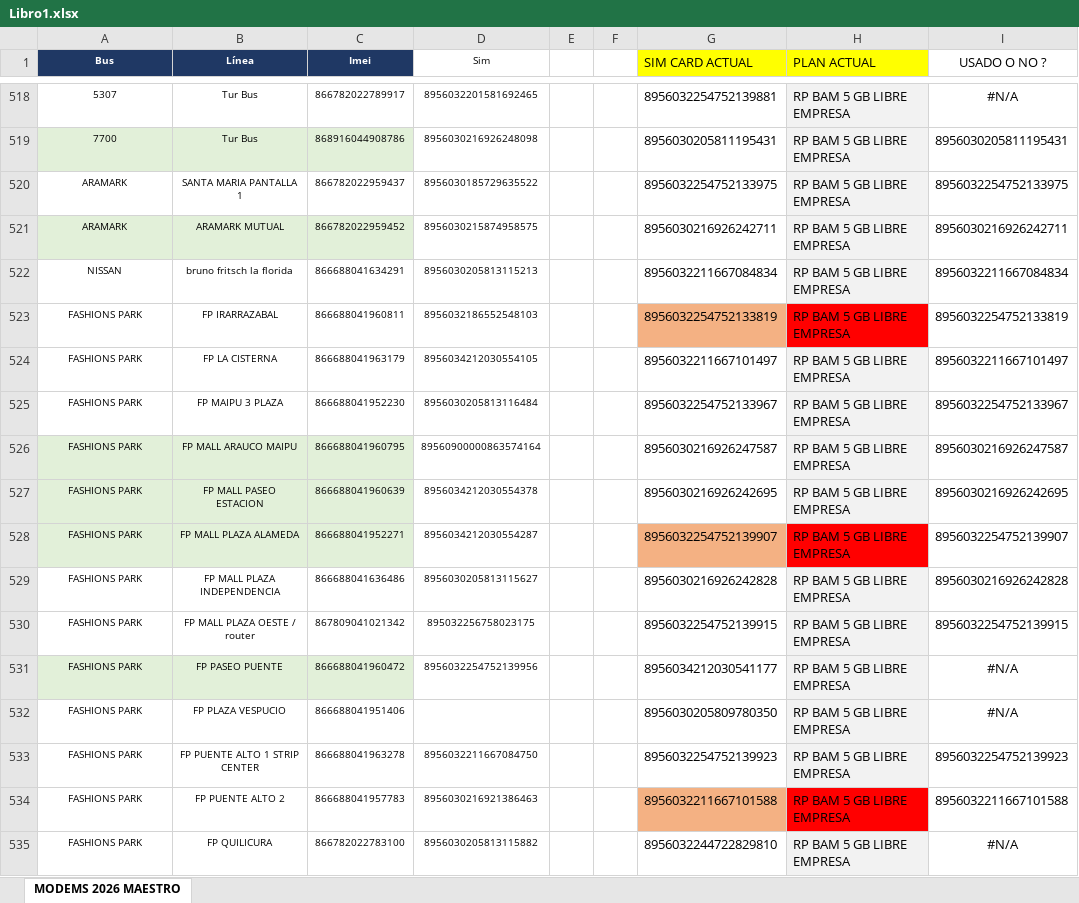
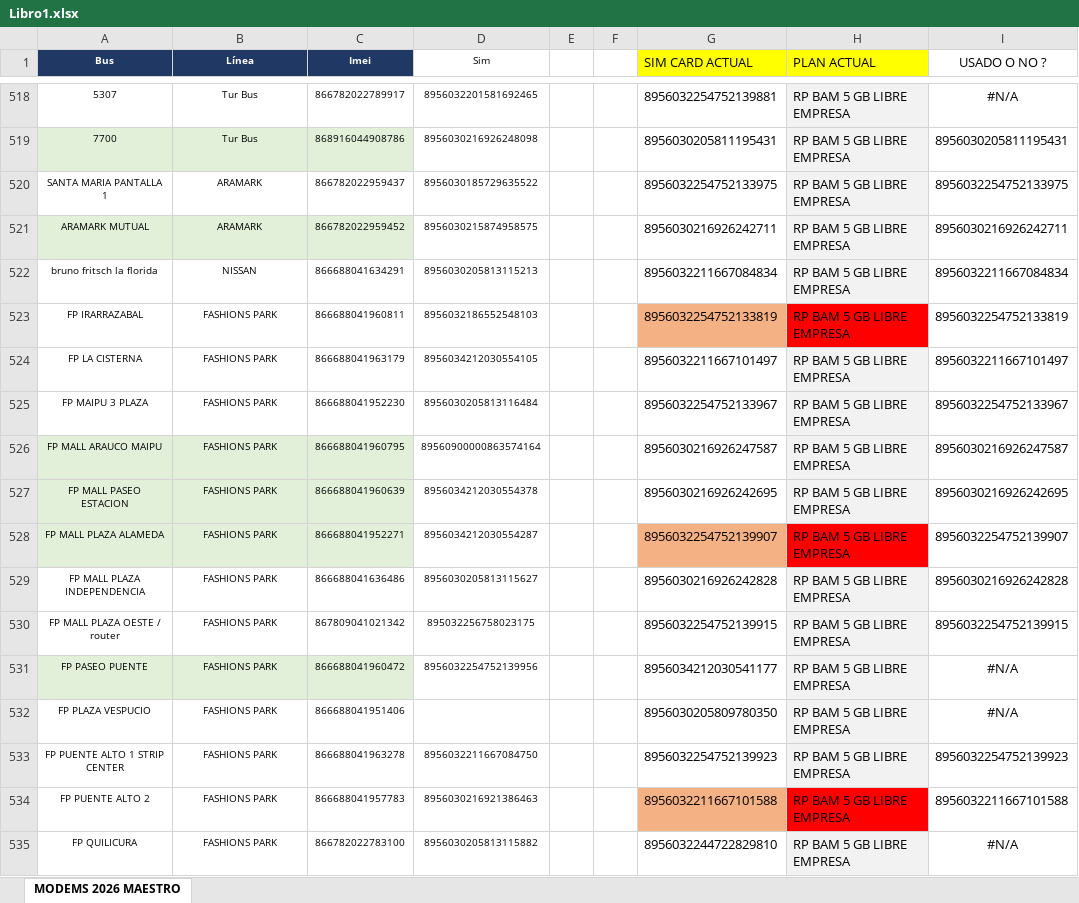
Before and after one commit to hleonCLduoc/sim-manager, an Excel workbook: Libro1.xlsx, sheet MODEMS 2026 MAESTRO, drawn as a sheet; only a part is shown, gaps mark what is left out; values as stored, in another font and other column widths than the file's, no borders; conditional formats not drawn; the diff covers the shown part only; the diff names each change by its address in the sheet, - before the commit and + after, or states it on an @@ line.

```diff
--- a/Libro1.xlsx (sheet MODEMS 2026 MAESTRO)
+++ b/Libro1.xlsx (sheet MODEMS 2026 MAESTRO)
-A520 (Bus): ARAMARK
+A520 (Bus): SANTA MARIA PANTALLA 1
-B520 (Línea): SANTA MARIA PANTALLA 1
+B520 (Línea): ARAMARK
-A521 (Bus): ARAMARK
+A521 (Bus): ARAMARK MUTUAL
-B521 (Línea): ARAMARK MUTUAL
+B521 (Línea): ARAMARK
-A522 (Bus): NISSAN
+A522 (Bus): bruno fritsch la florida
-B522 (Línea): bruno fritsch la florida
+B522 (Línea): NISSAN
-A523 (Bus): FASHIONS PARK
+A523 (Bus): FP IRARRAZABAL
-B523 (Línea): FP IRARRAZABAL
+B523 (Línea): FASHIONS PARK
-A524 (Bus): FASHIONS PARK
+A524 (Bus): FP LA CISTERNA
-B524 (Línea): FP LA CISTERNA
+B524 (Línea): FASHIONS PARK
-A525 (Bus): FASHIONS PARK
+A525 (Bus): FP MAIPU 3 PLAZA
-B525 (Línea): FP MAIPU 3 PLAZA
+B525 (Línea): FASHIONS PARK
-A526 (Bus): FASHIONS PARK
+A526 (Bus): FP MALL ARAUCO MAIPU
-B526 (Línea): FP MALL ARAUCO MAIPU
+B526 (Línea): FASHIONS PARK
-A527 (Bus): FASHIONS PARK
+A527 (Bus): FP MALL PASEO ESTACION
-B527 (Línea): FP MALL PASEO ESTACION
+B527 (Línea): FASHIONS PARK
-A528 (Bus): FASHIONS PARK
+A528 (Bus): FP MALL PLAZA ALAMEDA
-B528 (Línea): FP MALL PLAZA ALAMEDA
+B528 (Línea): FASHIONS PARK
-A529 (Bus): FASHIONS PARK
+A529 (Bus): FP MALL PLAZA INDEPENDENCIA
-B529 (Línea): FP MALL PLAZA INDEPENDENCIA
+B529 (Línea): FASHIONS PARK
-A530 (Bus): FASHIONS PARK
+A530 (Bus): FP MALL PLAZA OESTE / router
-B530 (Línea): FP MALL PLAZA OESTE / router
+B530 (Línea): FASHIONS PARK
-A531 (Bus): FASHIONS PARK
+A531 (Bus): FP PASEO PUENTE
-B531 (Línea): FP PASEO PUENTE
+B531 (Línea): FASHIONS PARK
-A532 (Bus): FASHIONS PARK
+A532 (Bus): FP PLAZA VESPUCIO
-B532 (Línea): FP PLAZA VESPUCIO
+B532 (Línea): FASHIONS PARK
-A533 (Bus): FASHIONS PARK
+A533 (Bus): FP PUENTE ALTO 1 STRIP CENTER
-B533 (Línea): FP PUENTE ALTO 1 STRIP CENTER
+B533 (Línea): FASHIONS PARK
-A534 (Bus): FASHIONS PARK
+A534 (Bus): FP PUENTE ALTO 2
-B534 (Línea): FP PUENTE ALTO 2
+B534 (Línea): FASHIONS PARK
-A535 (Bus): FASHIONS PARK
+A535 (Bus): FP QUILICURA
-B535 (Línea): FP QUILICURA
+B535 (Línea): FASHIONS PARK
```
Also changed, not shown: 170 edited cells and cell formats elsewhere in this sheet, 9 other files.
